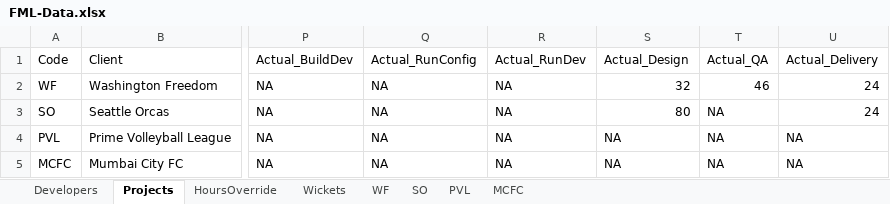
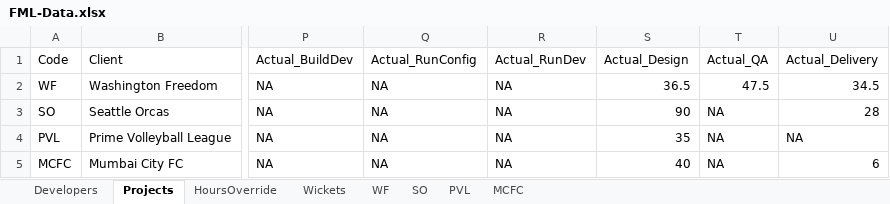
Before and after one commit to shubham-sportz/fanos-migration-league, an Excel workbook: src/data/FML-Data.xlsx, sheet Projects, drawn as a sheet; only a part is shown, gaps mark what is left out; values as stored, in another font and other column widths than the file's, no borders; the diff names each change by its address in the sheet, - before the commit and + after, or states it on an @@ line.

```diff
--- a/src/data/FML-Data.xlsx (sheet Projects)
+++ b/src/data/FML-Data.xlsx (sheet Projects)
-S2 (Actual_Design): 32
+S2 (Actual_Design): 36.5
-T2 (Actual_QA): 46
+T2 (Actual_QA): 47.5
-U2 (Actual_Delivery): 24
+U2 (Actual_Delivery): 34.5
-S3 (Actual_Design): 80
+S3 (Actual_Design): 90
-U3 (Actual_Delivery): 24
+U3 (Actual_Delivery): 28
-S4 (Actual_Design): NA
+S4 (Actual_Design): 35
-S5 (Actual_Design): NA
+S5 (Actual_Design): 40
-U5 (Actual_Delivery): NA
+U5 (Actual_Delivery): 6
```
Also changed, not shown: sheet MCFC, sheet PVL, sheet Wickets, sheet SO, sheet WF, 6 other files.
